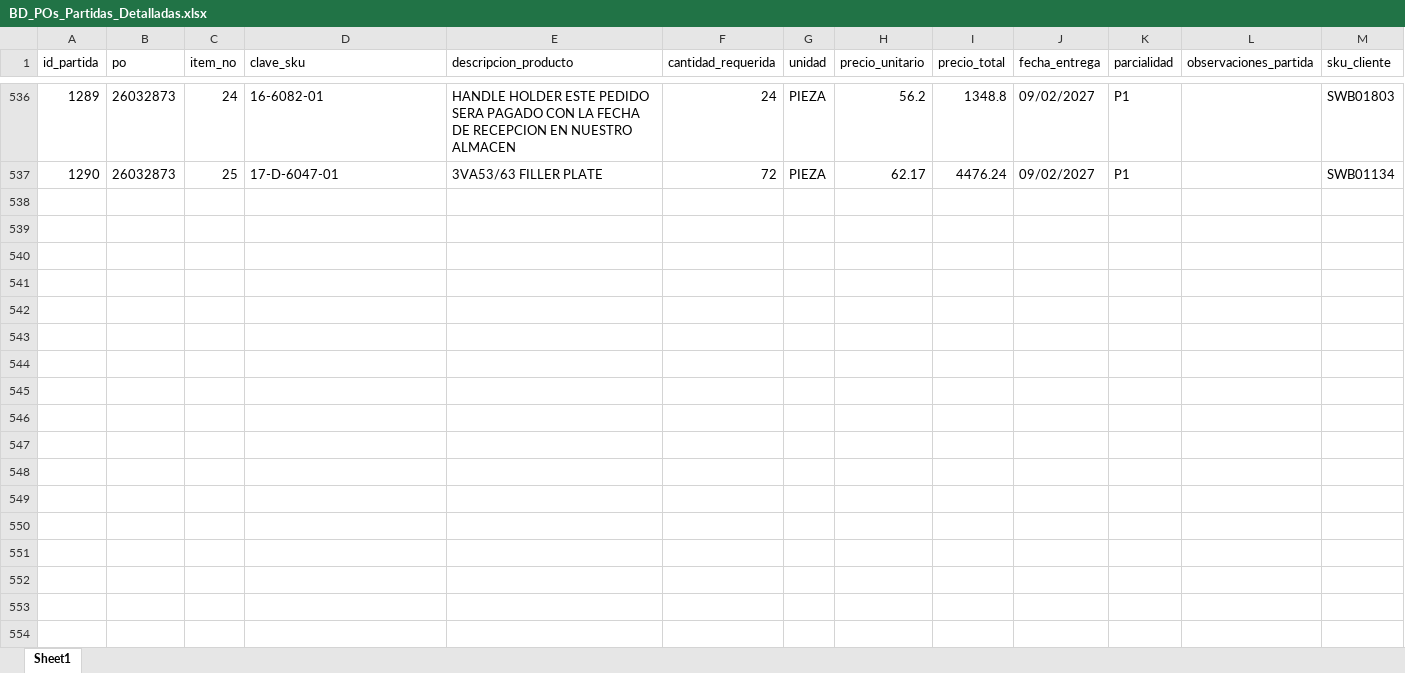
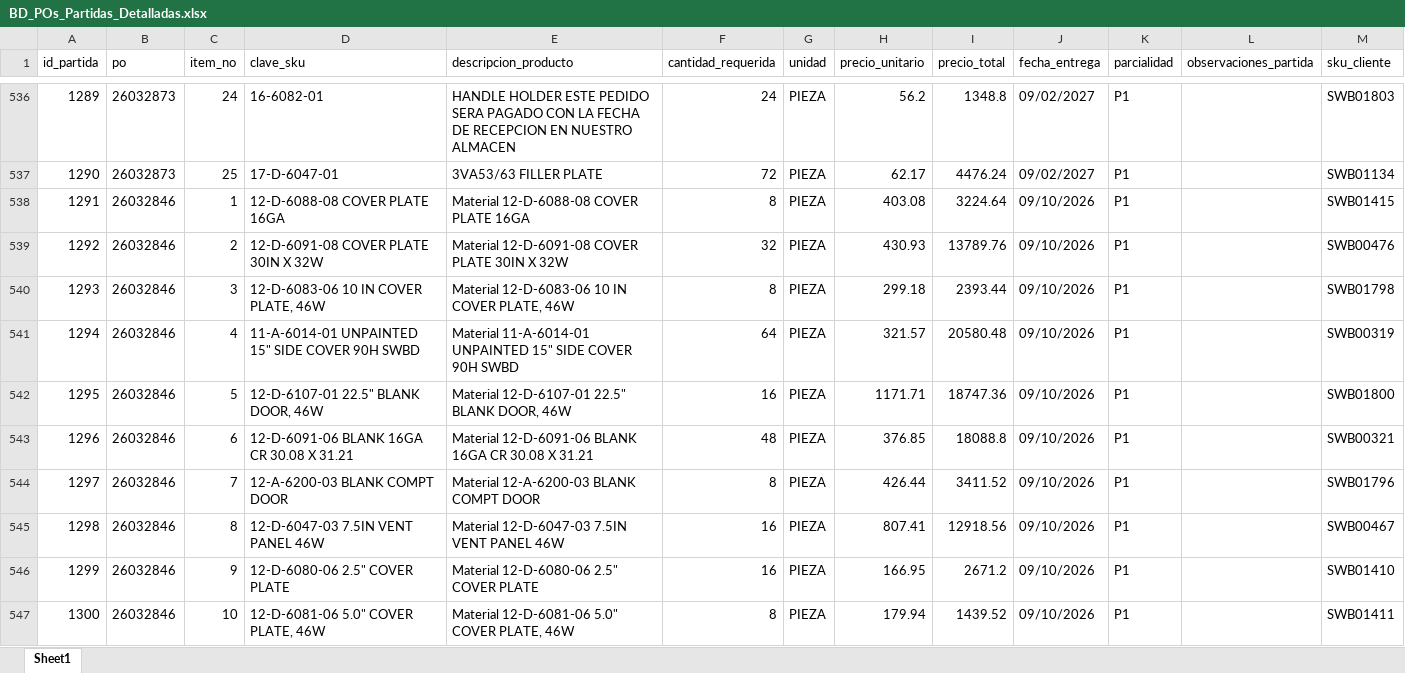
Before and after one commit to jesusalbertomoraleslopez-byte/sigrama_po_tracker, an Excel workbook: data/BD_POs_Partidas_Detalladas.xlsx, sheet Sheet1, drawn as a sheet; only a part is shown, gaps mark what is left out; values as stored, in another font and other column widths than the file's, no borders; the diff covers the shown part only; the diff names each change by its address in the sheet, - before the commit and + after, or states it on an @@ line.

Commit message:
feat: Add official PDF, 25 items and pricing for PO 2603-2846 (INT-0033)

```diff
--- a/data/BD_POs_Partidas_Detalladas.xlsx (sheet Sheet1)
+++ b/data/BD_POs_Partidas_Detalladas.xlsx (sheet Sheet1)
+row 538: 1291 | 26032846 | 1 | 12-D-6088-08 COVER PLATE 16GA | Material 12-D-6088-08 COVER PLATE 16GA | 8 | PIEZA | 403.08 | 3224.64 | 09/10/2026 | P1 |  | SWB01415
+row 539: 1292 | 26032846 | 2 | 12-D-6091-08 COVER PLATE 30IN X 32W | Material 12-D-6091-08 COVER PLATE 30IN X 32W | 32 | PIEZA | 430.93 | 13789.76 | 09/10/2026 | P1 |  | SWB00476
+row 540: 1293 | 26032846 | 3 | 12-D-6083-06 10 IN COVER PLATE, 46W | Material 12-D-6083-06 10 IN COVER PLATE, 46W | 8 | PIEZA | 299.18 | 2393.44 | 09/10/2026 | P1 |  | SWB01798
+row 541: 1294 | 26032846 | 4 | 11-A-6014-01 UNPAINTED 15" SIDE COVER 90H SWBD | Material 11-A-6014-01 UNPAINTED 15" SIDE COVER 90H SWBD | 64 | PIEZA | 321.57 | 20580.48 | 09/10/2026 | P1 |  | SWB00319
+row 542: 1295 | 26032846 | 5 | 12-D-6107-01 22.5" BLANK DOOR, 46W | Material 12-D-6107-01 22.5" BLANK DOOR, 46W | 16 | PIEZA | 1171.71 | 18747.36 | 09/10/2026 | P1 |  | SWB01800
+row 543: 1296 | 26032846 | 6 | 12-D-6091-06 BLANK 16GA CR 30.08 X 31.21 | Material 12-D-6091-06 BLANK 16GA CR 30.08 X 31.21 | 48 | PIEZA | 376.85 | 18088.8 | 09/10/2026 | P1 |  | SWB00321
+row 544: 1297 | 26032846 | 7 | 12-A-6200-03 BLANK COMPT DOOR | Material 12-A-6200-03 BLANK COMPT DOOR | 8 | PIEZA | 426.44 | 3411.52 | 09/10/2026 | P1 |  | SWB01796
+row 545: 1298 | 26032846 | 8 | 12-D-6047-03 7.5IN VENT PANEL 46W | Material 12-D-6047-03 7.5IN VENT PANEL 46W | 16 | PIEZA | 807.41 | 12918.56 | 09/10/2026 | P1 |  | SWB00467
+row 546: 1299 | 26032846 | 9 | 12-D-6080-06 2.5" COVER PLATE | Material 12-D-6080-06 2.5" COVER PLATE | 16 | PIEZA | 166.95 | 2671.2 | 09/10/2026 | P1 |  | SWB01410
+row 547: 1300 | 26032846 | 10 | 12-D-6081-06 5.0" COVER PLATE, 46W | Material 12-D-6081-06 5.0" COVER PLATE, 46W | 8 | PIEZA | 179.94 | 1439.52 | 09/10/2026 | P1 |  | SWB01411
```
Also changed, not shown: 15 added rows elsewhere in this sheet, data/BD_POs_Cabecera.xlsx, data/BD_Requerimientos_POs.xlsx, 2 other files.
